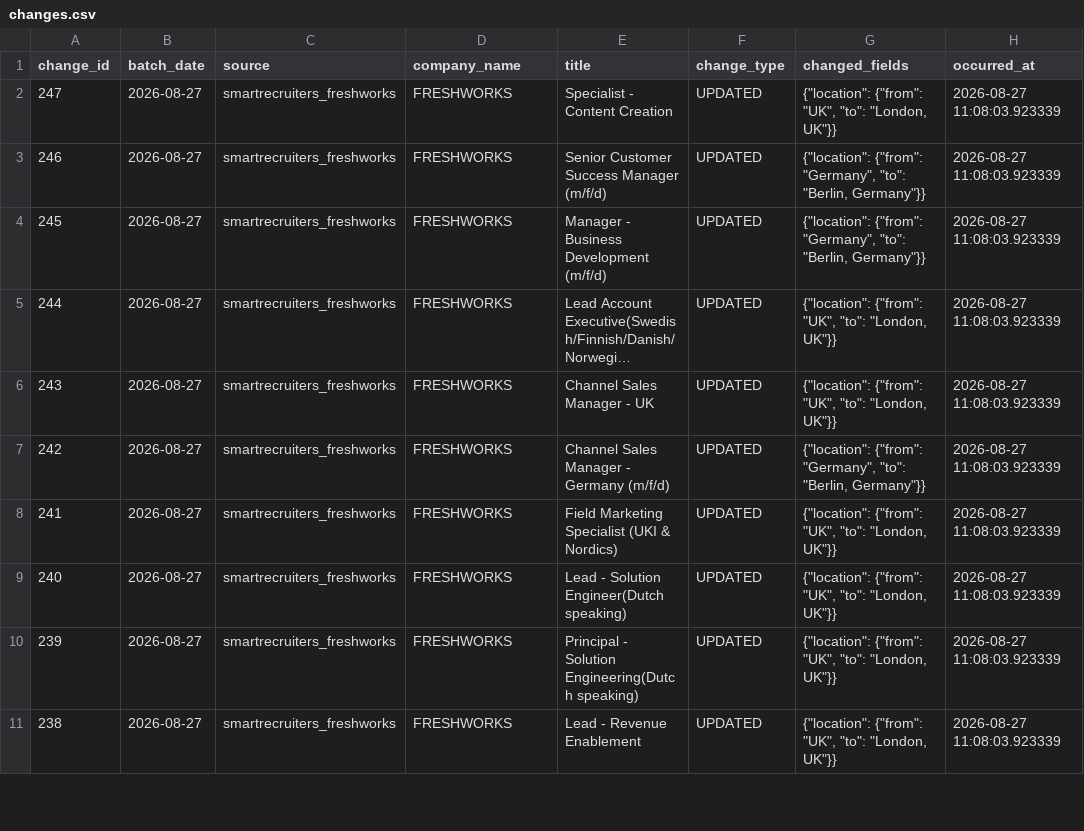
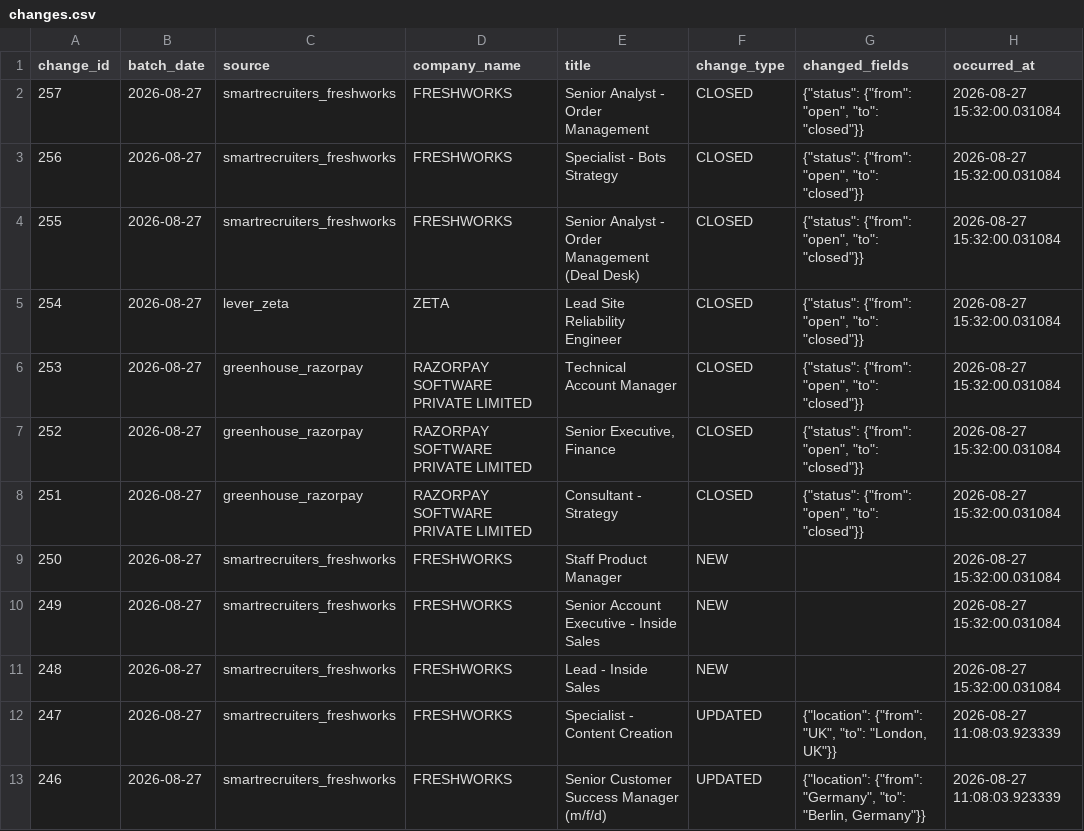
Before and after one commit to itsabhinavism/job-vault-datavault, a CSV file: export/changes.csv, drawn as a sheet; only a part is shown; the shorter side is filled out with more unchanged rows; long unchanged cells end in ….

Commit message:
data: refresh export CSVs 2026-08-27

```diff
--- a/export/changes.csv
+++ b/export/changes.csv
@@ -1,2 +1,12 @@
 change_id,batch_date,source,company_name,title,change_type,changed_fields,occurred_at
+257,2026-08-27,smartrecruiters_freshworks,FRESHWORKS,Senior Analyst - Order Management,CLOSED,"{""status"": {""from"": ""open"", ""to"": ""closed""}}",2026-08-27 15:32:00.031084
+256,2026-08-27,smartrecruiters_freshworks,FRESHWORKS,Specialist - Bots Strategy,CLOSED,"{""status"": {""from"": ""open"", ""to"": ""closed""}}",2026-08-27 15:32:00.031084
+255,2026-08-27,smartrecruiters_freshworks,FRESHWORKS,Senior Analyst - Order Management (Deal Desk),CLOSED,"{""status"": {""from"": ""open"", ""to"": ""closed""}}",2026-08-27 15:32:00.031084
+254,2026-08-27,lever_zeta,ZETA,Lead Site Reliability Engineer,CLOSED,"{""status"": {""from"": ""open"", ""to"": ""closed""}}",2026-08-27 15:32:00.031084
+253,2026-08-27,greenhouse_razorpay,RAZORPAY SOFTWARE PRIVATE LIMITED,Technical Account Manager,CLOSED,"{""status"": {""from"": ""open"", ""to"": ""closed""}}",2026-08-27 15:32:00.031084
+252,2026-08-27,greenhouse_razorpay,RAZORPAY SOFTWARE PRIVATE LIMITED,"Senior Executive, Finance",CLOSED,"{""status"": {""from"": ""open"", ""to"": ""closed""}}",2026-08-27 15:32:00.031084
+251,2026-08-27,greenhouse_razorpay,RAZORPAY SOFTWARE PRIVATE LIMITED,Consultant - Strategy ,CLOSED,"{""status"": {""from"": ""open"", ""to"": ""closed""}}",2026-08-27 15:32:00.031084
+250,2026-08-27,smartrecruiters_freshworks,FRESHWORKS,Staff Product Manager,NEW,,2026-08-27 15:32:00.031084
+249,2026-08-27,smartrecruiters_freshworks,FRESHWORKS,Senior Account Executive - Inside Sales,NEW,,2026-08-27 15:32:00.031084
+248,2026-08-27,smartrecruiters_freshworks,FRESHWORKS,Lead - Inside Sales,NEW,,2026-08-27 15:32:00.031084
 247,2026-08-27,smartrecruiters_freshworks,FRESHWORKS,Specialist - Content Creation,UPDATED,"{""location"": {""from"": ""UK"", ""to"": ""London, UK""}}",2026-08-27 11:08:03.923339
```
Also changed, not shown: export/current_jobs.csv, export/job_history.csv, 4 other files.
